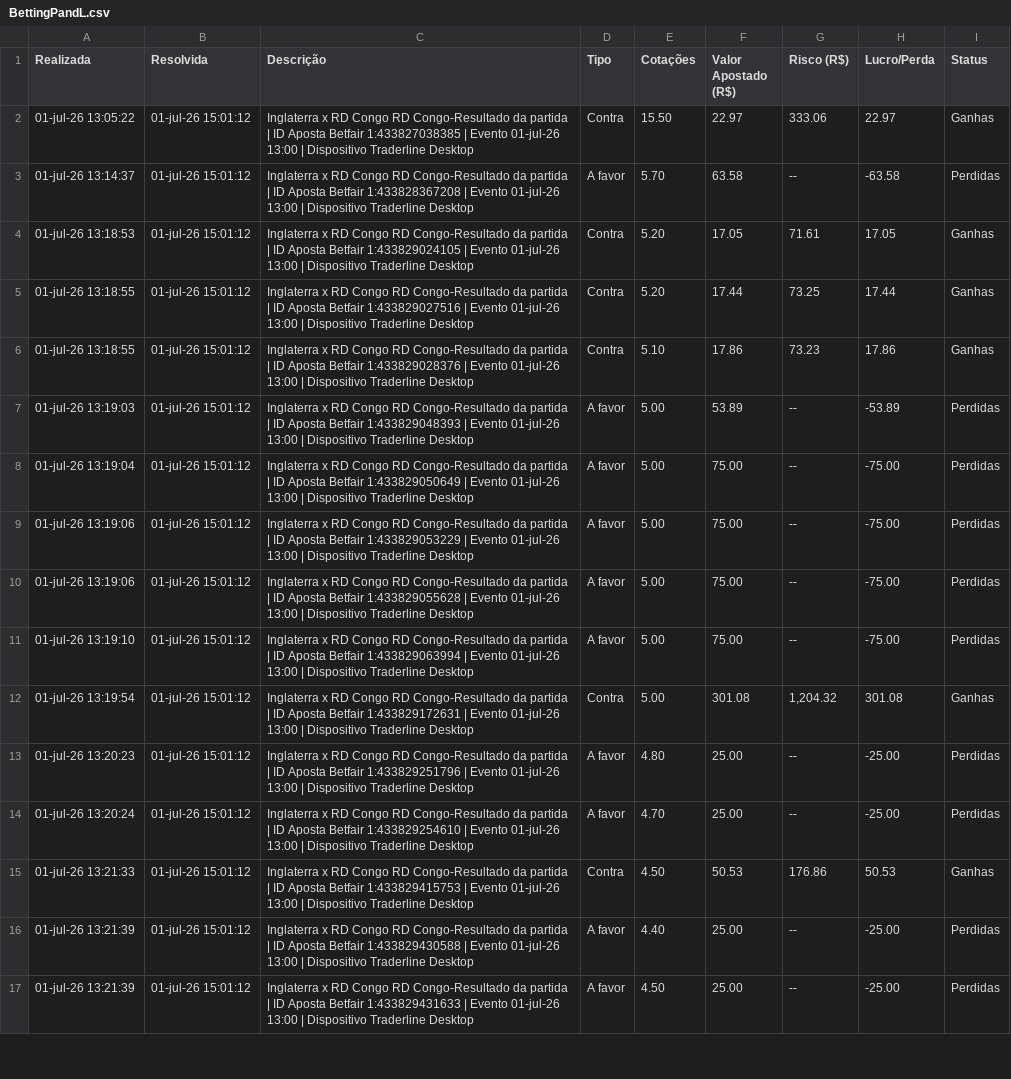
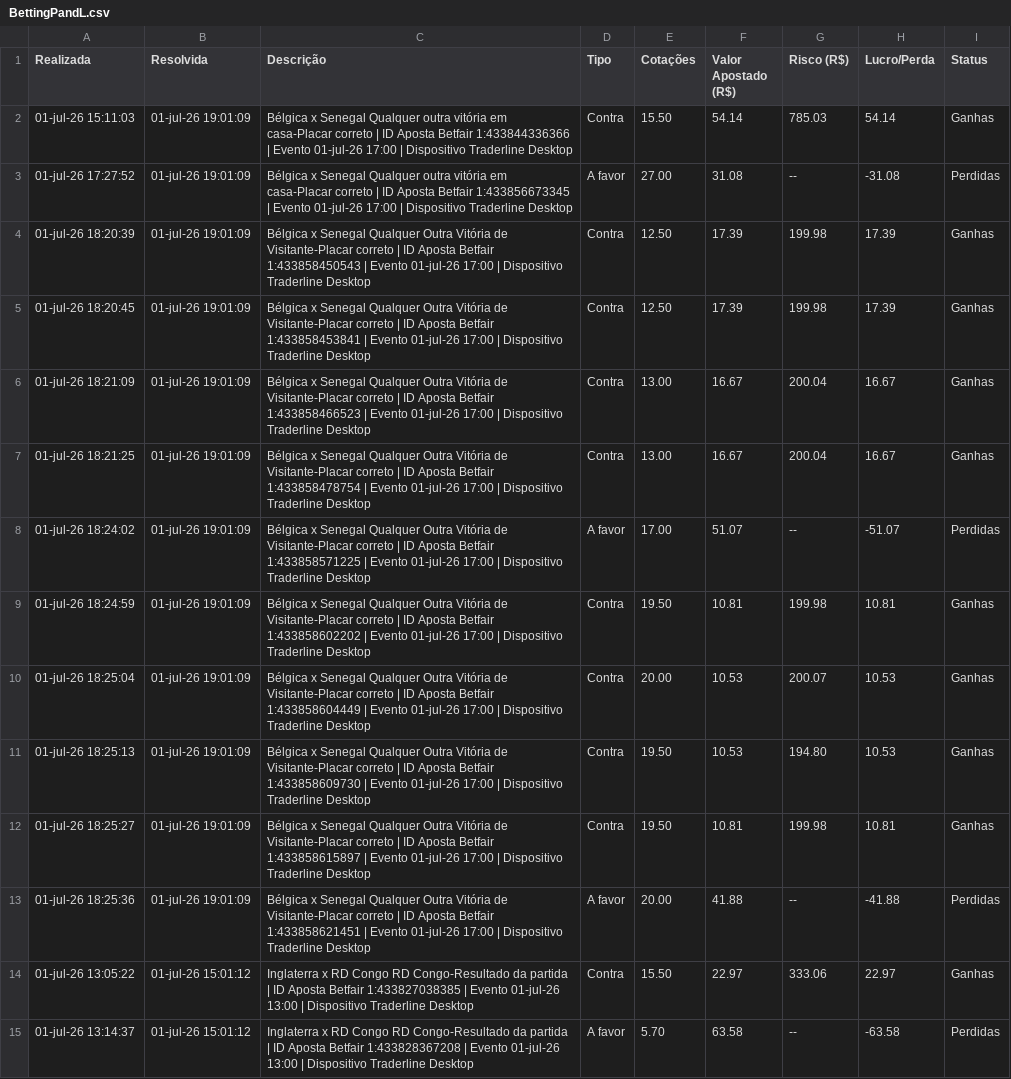
Before and after one commit to viniverk/dashboardtrade, a CSV file: BettingPandL.csv, drawn as a sheet; only a part is shown; the shorter side is filled out with more unchanged rows; the diff names each change by its address in the sheet, - before the commit and + after, or states it on an @@ line.

Commit message:
Update BettingPandL.csv

```diff
--- a/BettingPandL.csv
+++ b/BettingPandL.csv
+row 2: 01-jul-26 15:11:03 | 01-jul-26 19:01:09 | Bélgica x Senegal Qualquer outra vitória em casa-Placar correto | ID Aposta Betfair 1:433844336366 | Evento 01-jul-26 17:00 | Dispositivo Traderline Desktop | Contra | 15.50 | 54.14 | 785.03 | 54.14 | Ganhas
+row 3: 01-jul-26 17:27:52 | 01-jul-26 19:01:09 | Bélgica x Senegal Qualquer outra vitória em casa-Placar correto | ID Aposta Betfair 1:433856673345 | Evento 01-jul-26 17:00 | Dispositivo Traderline Desktop | A favor | 27.00 | 31.08 | -- | -31.08 | Perdidas
+row 4: 01-jul-26 18:20:39 | 01-jul-26 19:01:09 | Bélgica x Senegal Qualquer Outra Vitória de Visitante-Placar correto | ID Aposta Betfair 1:433858450543 | Evento 01-jul-26 17:00 | Dispositivo Traderline Desktop | Contra | 12.50 | 17.39 | 199.98 | 17.39 | Ganhas
+row 5: 01-jul-26 18:20:45 | 01-jul-26 19:01:09 | Bélgica x Senegal Qualquer Outra Vitória de Visitante-Placar correto | ID Aposta Betfair 1:433858453841 | Evento 01-jul-26 17:00 | Dispositivo Traderline Desktop | Contra | 12.50 | 17.39 | 199.98 | 17.39 | Ganhas
+row 6: 01-jul-26 18:21:09 | 01-jul-26 19:01:09 | Bélgica x Senegal Qualquer Outra Vitória de Visitante-Placar correto | ID Aposta Betfair 1:433858466523 | Evento 01-jul-26 17:00 | Dispositivo Traderline Desktop | Contra | 13.00 | 16.67 | 200.04 | 16.67 | Ganhas
+row 7: 01-jul-26 18:21:25 | 01-jul-26 19:01:09 | Bélgica x Senegal Qualquer Outra Vitória de Visitante-Placar correto | ID Aposta Betfair 1:433858478754 | Evento 01-jul-26 17:00 | Dispositivo Traderline Desktop | Contra | 13.00 | 16.67 | 200.04 | 16.67 | Ganhas
+row 8: 01-jul-26 18:24:02 | 01-jul-26 19:01:09 | Bélgica x Senegal Qualquer Outra Vitória de Visitante-Placar correto | ID Aposta Betfair 1:433858571225 | Evento 01-jul-26 17:00 | Dispositivo Traderline Desktop | A favor | 17.00 | 51.07 | -- | -51.07 | Perdidas
+row 9: 01-jul-26 18:24:59 | 01-jul-26 19:01:09 | Bélgica x Senegal Qualquer Outra Vitória de Visitante-Placar correto | ID Aposta Betfair 1:433858602202 | Evento 01-jul-26 17:00 | Dispositivo Traderline Desktop | Contra | 19.50 | 10.81 | 199.98 | 10.81 | Ganhas
+row 10: 01-jul-26 18:25:04 | 01-jul-26 19:01:09 | Bélgica x Senegal Qualquer Outra Vitória de Visitante-Placar correto | ID Aposta Betfair 1:433858604449 | Evento 01-jul-26 17:00 | Dispositivo Traderline Desktop | Contra | 20.00 | 10.53 | 200.07 | 10.53 | Ganhas
+row 11: 01-jul-26 18:25:13 | 01-jul-26 19:01:09 | Bélgica x Senegal Qualquer Outra Vitória de Visitante-Placar correto | ID Aposta Betfair 1:433858609730 | Evento 01-jul-26 17:00 | Dispositivo Traderline Desktop | Contra | 19.50 | 10.53 | 194.80 | 10.53 | Ganhas
+row 12: 01-jul-26 18:25:27 | 01-jul-26 19:01:09 | Bélgica x Senegal Qualquer Outra Vitória de Visitante-Placar correto | ID Aposta Betfair 1:433858615897 | Evento 01-jul-26 17:00 | Dispositivo Traderline Desktop | Contra | 19.50 | 10.81 | 199.98 | 10.81 | Ganhas
+row 13: 01-jul-26 18:25:36 | 01-jul-26 19:01:09 | Bélgica x Senegal Qualquer Outra Vitória de Visitante-Placar correto | ID Aposta Betfair 1:433858621451 | Evento 01-jul-26 17:00 | Dispositivo Traderline Desktop | A favor | 20.00 | 41.88 | -- | -41.88 | Perdidas
```
